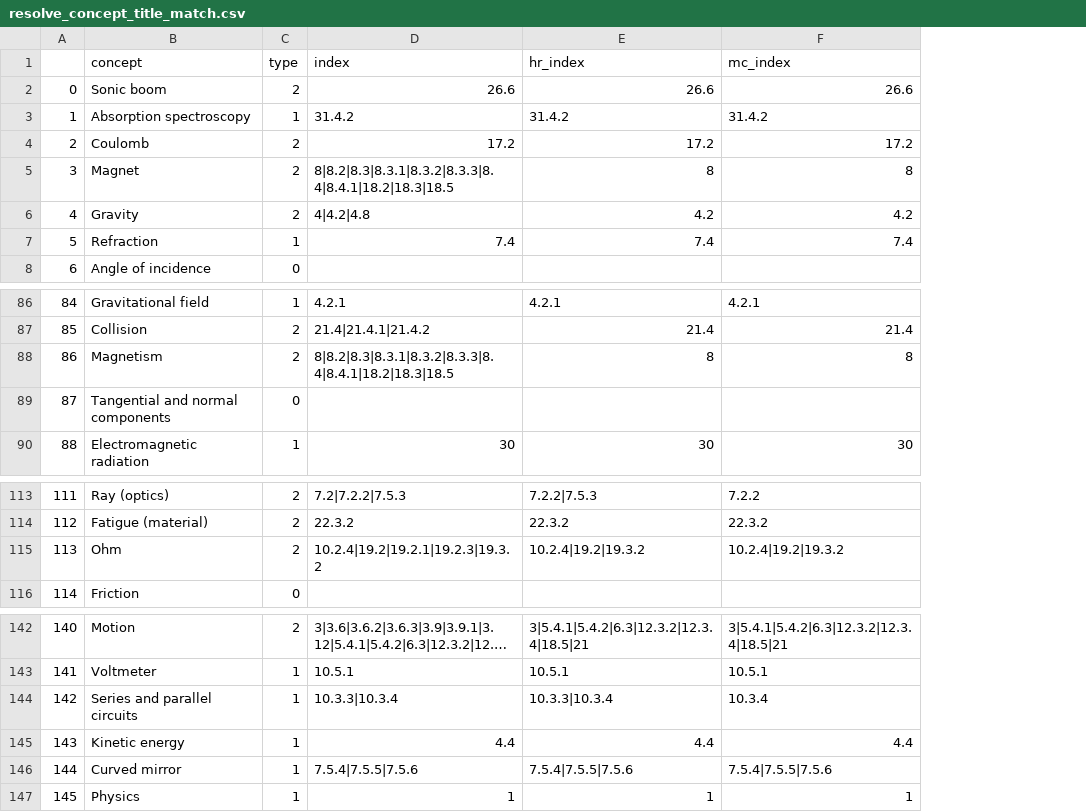
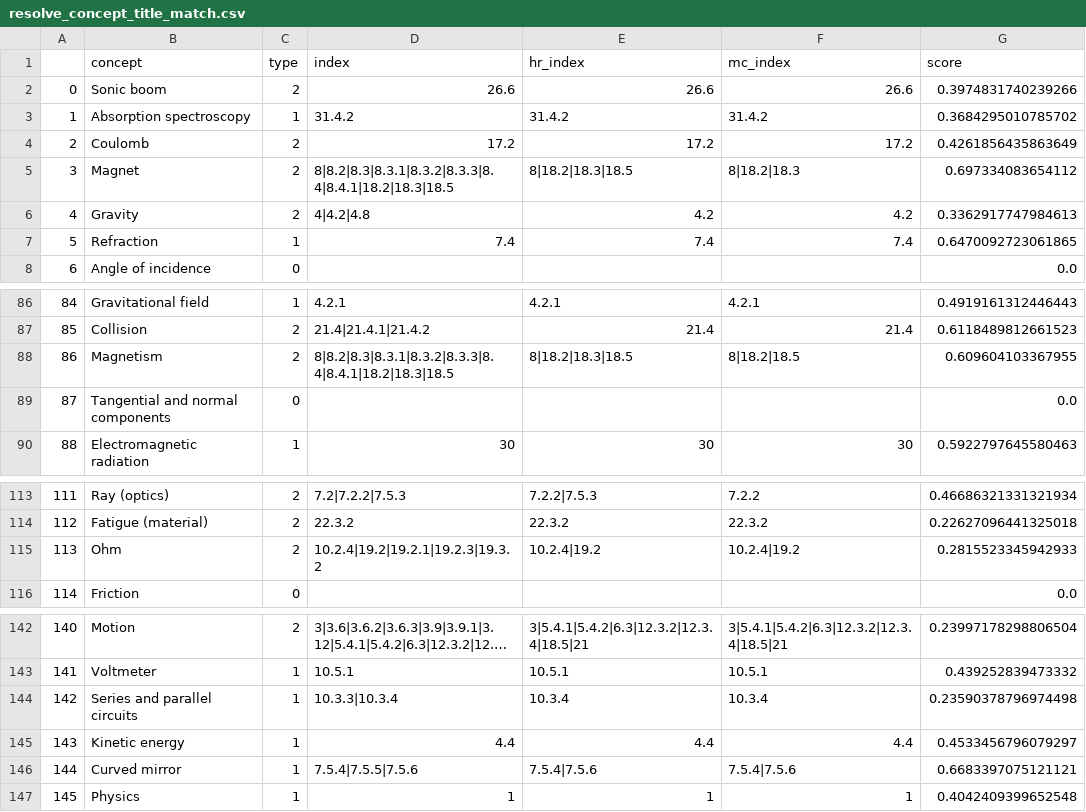
Before and after one commit to itsshivampal/Concept-Prerequiste-Learning, a CSV file: Proposed Method/required_data/resolve_concept_title_match.csv, drawn as a sheet; only a part is shown, gaps mark what is left out; long unchanged cells end in …; the diff names each change by its address in the sheet, - before the commit and + after, or states it on an @@ line.

Commit message:
adding score column

```diff
--- a/Proposed Method/required_data/resolve_concept_title_match.csv
+++ b/Proposed Method/required_data/resolve_concept_title_match.csv
+column G (score), rows 2-8: 0.3974831740239266 | 0.3684295010785702 | 0.4261856435863649 | 0.697334083654112 | 0.3362917747984613 | 0.6470092723061865 | 0.0; rows 86-90: 0.4919161312446443 | 0.6118489812661523 | 0.609604103367955 | 0.0 | 0.5922797645580463; rows 113-116: 0.46686321331321934 | 0.22627096441325018 | 0.2815523345942933 | 0.0; rows 142-147: 0.23997178298806504 | 0.439252839473332 | 0.23590378796974498 | 0.4533456796079297 | 0.6683397075121121 | 0.4042409399652548
-E5 (hr_index): 8
+E5 (hr_index): 8|18.2|18.3|18.5
-F5 (mc_index): 8
+F5 (mc_index): 8|18.2|18.3
-E88 (hr_index): 8
+E88 (hr_index): 8|18.2|18.3|18.5
-F88 (mc_index): 8
+F88 (mc_index): 8|18.2|18.5
-E115 (hr_index): 10.2.4|19.2|19.3.2
+E115 (hr_index): 10.2.4|19.2
-F115 (mc_index): 10.2.4|19.2|19.3.2
+F115 (mc_index): 10.2.4|19.2
-E144 (hr_index): 10.3.3|10.3.4
+E144 (hr_index): 10.3.4
-E146 (hr_index): 7.5.4|7.5.5|7.5.6
+E146 (hr_index): 7.5.4|7.5.6
-F146 (mc_index): 7.5.4|7.5.5|7.5.6
+F146 (mc_index): 7.5.4|7.5.6
```
Also changed, not shown: 5 other files.
